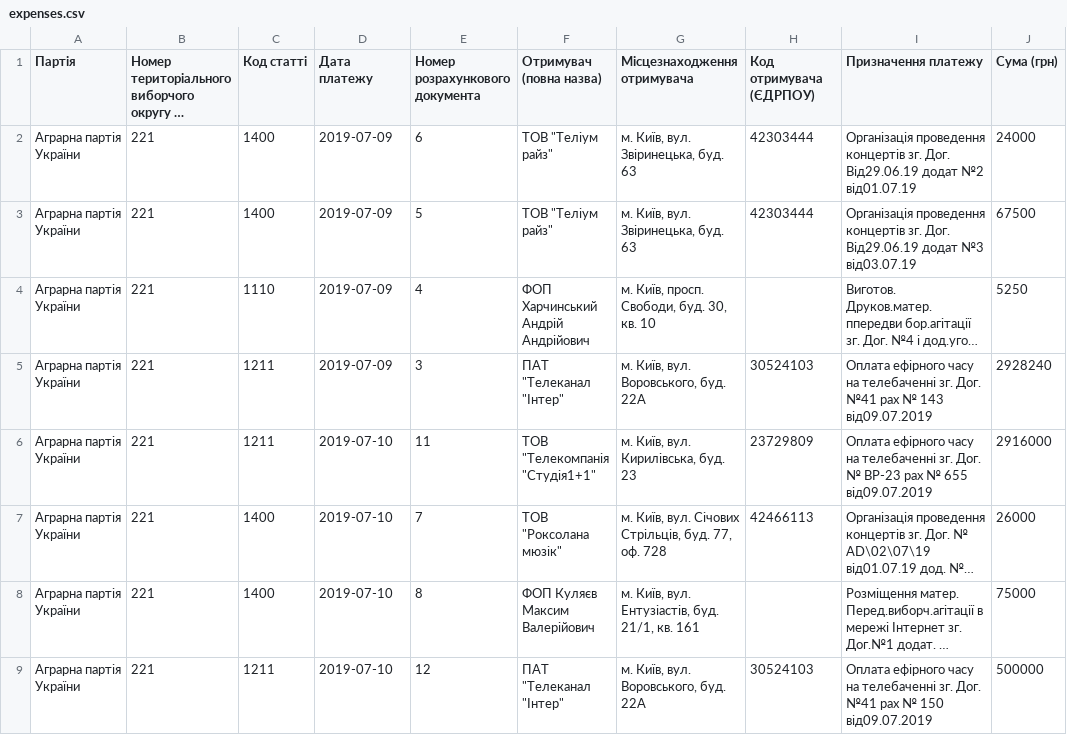
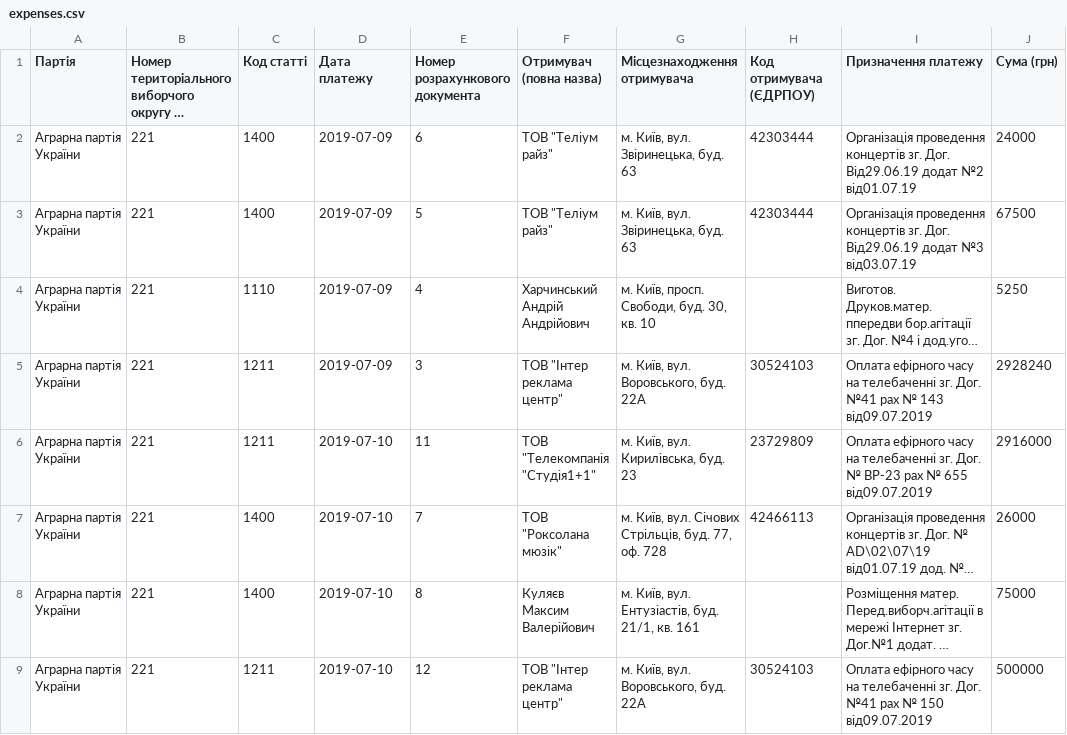
Before and after one commit to chesnolabs/election2019_party_reports_data, a CSV file: Аграрна партія/expenses.csv, drawn as a sheet; only a part is shown; long unchanged cells end in …; the diff names each change by its address in the sheet, - before the commit and + after, or states it on an @@ line.

```diff
--- a/Аграрна партія/expenses.csv
+++ b/Аграрна партія/expenses.csv
-F4 (Отримувач (повна назва)): ФОП Харчинський Андрій Андрійович
+F4 (Отримувач (повна назва)): Харчинський Андрій Андрійович
-F5 (Отримувач (повна назва)): ПАТ "Телеканал "Інтер"
+F5 (Отримувач (повна назва)): ТОВ "Інтер реклама центр"
-F8 (Отримувач (повна назва)): ФОП Куляєв Максим Валерійович
+F8 (Отримувач (повна назва)): Куляєв Максим Валерійович
-F9 (Отримувач (повна назва)): ПАТ "Телеканал "Інтер"
+F9 (Отримувач (повна назва)): ТОВ "Інтер реклама центр"
```
Also changed, not shown: 13 other files.
